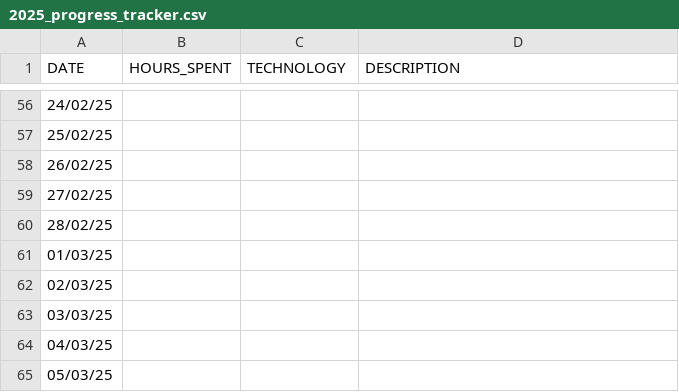
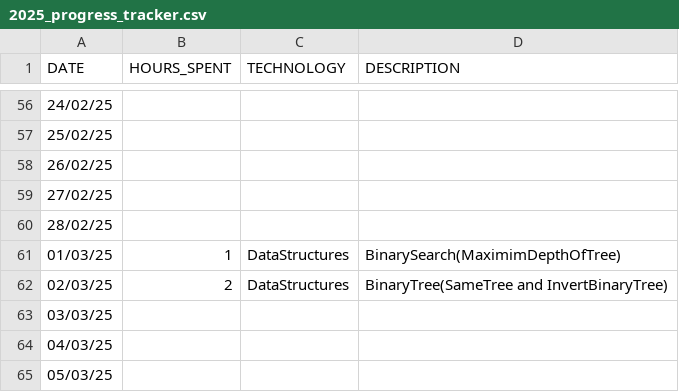
Before and after one commit to studycircle3104/progress-tracker, a CSV file: vikash/2025_progress_tracker.csv, drawn as a sheet; only a part is shown, gaps mark what is left out.

Commit message:
2nn April 2025

```diff
--- a/vikash/2025_progress_tracker.csv
+++ b/vikash/2025_progress_tracker.csv
@@ -60,4 +60,4 @@ DATE,HOURS_SPENT,TECHNOLOGY,DESCRIPTION
 28/02/25,,,
-01/03/25,,,
-02/03/25,,,
+01/03/25,1,DataStructures,BinarySearch(MaximimDepthOfTree)
+02/03/25,2,DataStructures,BinaryTree(SameTree and InvertBinaryTree)
 03/03/25,,,
```
